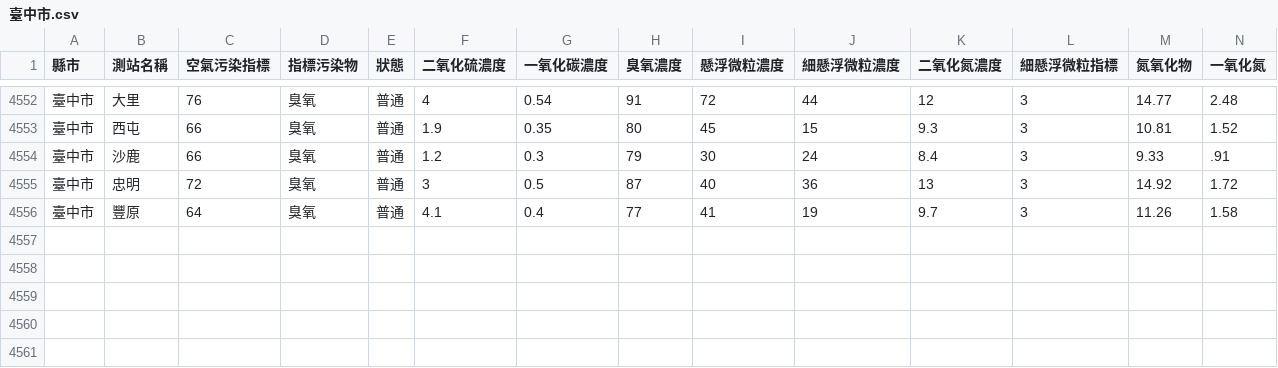
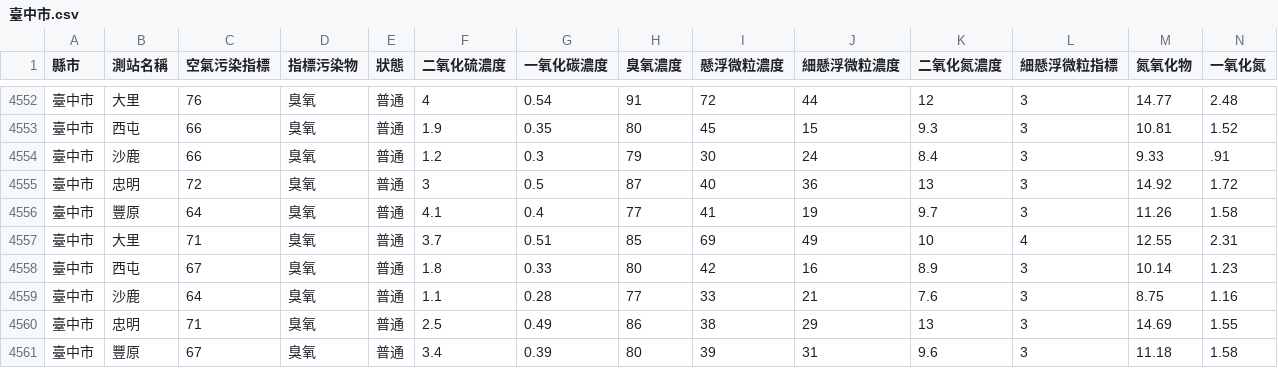
Before and after one commit to HarrisQs/AirPollutionCrawler, a CSV file: Data/臺中市.csv, drawn as a sheet; only a part is shown, gaps mark what is left out; rows hold the shown columns only; the diff names each change by its address in the sheet, - before the commit and + after, or states it on an @@ line.

```diff
--- a/Data/臺中市.csv
+++ b/Data/臺中市.csv
+row 4557: 臺中市 | 大里 | 71 | 臭氧 | 普通 | 3.7 | 0.51 | 85 | 69 | 49 | 10 | 4 | 12.55 | 2.31
+row 4558: 臺中市 | 西屯 | 67 | 臭氧 | 普通 | 1.8 | 0.33 | 80 | 42 | 16 | 8.9 | 3 | 10.14 | 1.23
+row 4559: 臺中市 | 沙鹿 | 64 | 臭氧 | 普通 | 1.1 | 0.28 | 77 | 33 | 21 | 7.6 | 3 | 8.75 | 1.16
+row 4560: 臺中市 | 忠明 | 71 | 臭氧 | 普通 | 2.5 | 0.49 | 86 | 38 | 29 | 13 | 3 | 14.69 | 1.55
+row 4561: 臺中市 | 豐原 | 67 | 臭氧 | 普通 | 3.4 | 0.39 | 80 | 39 | 31 | 9.6 | 3 | 11.18 | 1.58
```
Also changed, not shown: Data/新北市.csv, Data/桃園市.csv, 19 other files.
